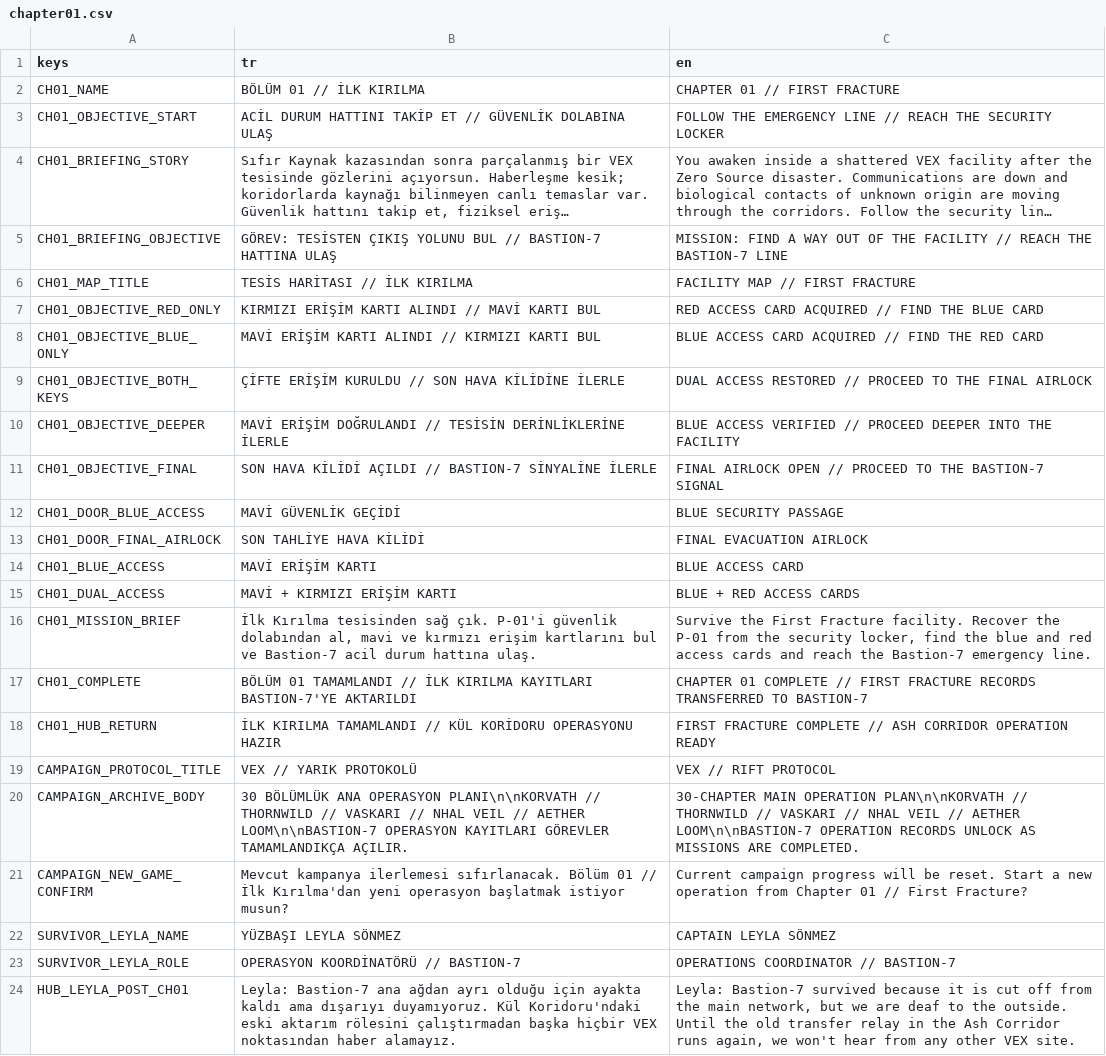
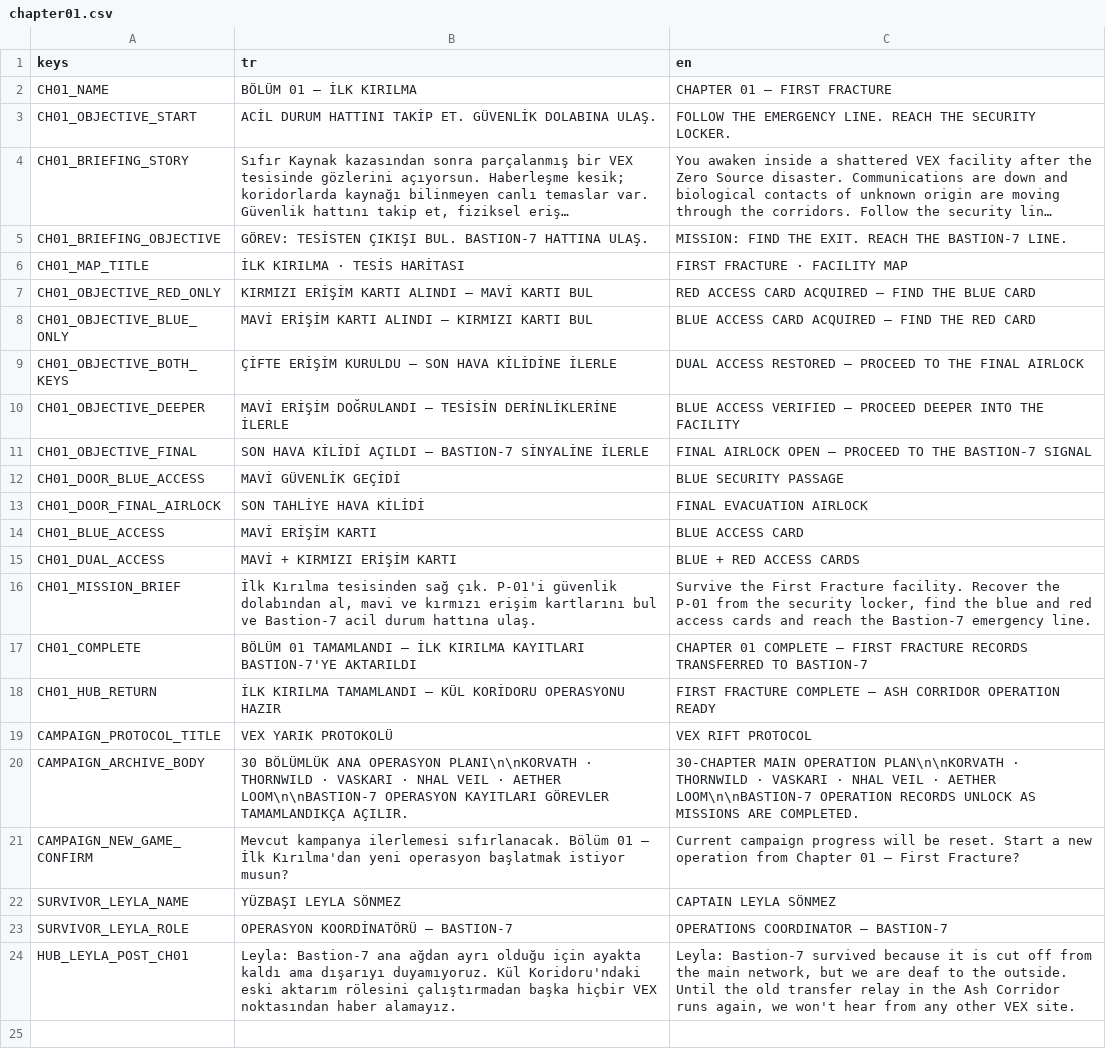
Before and after one commit to SerkanAydin06/VEX, a CSV file: translations/chapter01.csv, drawn as a sheet; long unchanged cells end in …; the diff names each change by its address in the sheet, - before the commit and + after, or states it on an @@ line.

Commit message:
design(copy): give campaign chapter text clear hierarchy and clean objectives

```diff
--- a/translations/chapter01.csv
+++ b/translations/chapter01.csv
-B2 (tr): BÖLÜM 01 // İLK KIRILMA
+B2 (tr): BÖLÜM 01 — İLK KIRILMA
-C2 (en): CHAPTER 01 // FIRST FRACTURE
+C2 (en): CHAPTER 01 — FIRST FRACTURE
-B3 (tr): …HATTINI TAKİP ET // GÜVENLİK DOLABINA ULAŞ
+B3 (tr): …HATTINI TAKİP ET. GÜVENLİK DOLABINA ULAŞ.
-C3 (en): …THE EMERGENCY LINE // REACH THE SECURITY LOCKER
+C3 (en): …THE EMERGENCY LINE. REACH THE SECURITY LOCKER.
-B5 (tr): GÖREV: TESİSTEN ÇIKIŞ YOLUNU BUL // BASTION-7 HATTINA ULAŞ
+B5 (tr): GÖREV: TESİSTEN ÇIKIŞI BUL. BASTION-7 HATTINA ULAŞ.
-C5 (en): MISSION: FIND A WAY OUT OF THE FACILITY // REACH THE BASTION-7 LINE
+C5 (en): MISSION: FIND THE EXIT. REACH THE BASTION-7 LINE.
-B6 (tr): TESİS HARİTASI // İLK KIRILMA
+B6 (tr): İLK KIRILMA · TESİS HARİTASI
-C6 (en): FACILITY MAP // FIRST FRACTURE
+C6 (en): FIRST FRACTURE · FACILITY MAP
-B7 (tr): KIRMIZI ERİŞİM KARTI ALINDI // MAVİ KARTI BUL
+B7 (tr): KIRMIZI ERİŞİM KARTI ALINDI — MAVİ KARTI BUL
-C7 (en): …CARD ACQUIRED // FIND THE…
+C7 (en): …CARD ACQUIRED — FIND THE…
-B8 (tr): MAVİ ERİŞİM KARTI ALINDI // KIRMIZI KARTI BUL
+B8 (tr): MAVİ ERİŞİM KARTI ALINDI — KIRMIZI KARTI BUL
-C8 (en): …CARD ACQUIRED // FIND THE…
+C8 (en): …CARD ACQUIRED — FIND THE…
-B9 (tr): …ERİŞİM KURULDU // SON HAVA…
+B9 (tr): …ERİŞİM KURULDU — SON HAVA…
-C9 (en): …ACCESS RESTORED // PROCEED TO…
+C9 (en): …ACCESS RESTORED — PROCEED TO…
-B10 (tr): …ERİŞİM DOĞRULANDI // TESİSİN DERİNLİKLERİNE…
+B10 (tr): …ERİŞİM DOĞRULANDI — TESİSİN DERİNLİKLERİNE…
-C10 (en): …ACCESS VERIFIED // PROCEED DEEPER…
+C10 (en): …ACCESS VERIFIED — PROCEED DEEPER…
-B11 (tr): …KİLİDİ AÇILDI // BASTION-7 SİNYALİNE…
+B11 (tr): …KİLİDİ AÇILDI — BASTION-7 SİNYALİNE…
-C11 (en): …AIRLOCK OPEN // PROCEED TO…
+C11 (en): …AIRLOCK OPEN — PROCEED TO…
-B17 (tr): …01 TAMAMLANDI // İLK KIRILMA…
+B17 (tr): …01 TAMAMLANDI — İLK KIRILMA…
-C17 (en): …01 COMPLETE // FIRST FRACTURE…
+C17 (en): …01 COMPLETE — FIRST FRACTURE…
-B18 (tr): …KIRILMA TAMAMLANDI // KÜL KORİDORU…
+B18 (tr): …KIRILMA TAMAMLANDI — KÜL KORİDORU…
-C18 (en): …FRACTURE COMPLETE // ASH CORRIDOR…
+C18 (en): …FRACTURE COMPLETE — ASH CORRIDOR…
-B19 (tr): VEX // YARIK PROTOKOLÜ
+B19 (tr): VEX YARIK PROTOKOLÜ
-C19 (en): VEX // RIFT PROTOCOL
+C19 (en): VEX RIFT PROTOCOL
-B20 (tr): …OPERASYON PLANI\n\nKORVATH // THORNWILD // VASKARI // NHAL VEIL // AETHER LOOM\n\nBASTION-7…
+B20 (tr): …OPERASYON PLANI\n\nKORVATH · THORNWILD · VASKARI · NHAL VEIL · AETHER LOOM\n\nBASTION-7…
-C20 (en): …OPERATION PLAN\n\nKORVATH // THORNWILD // VASKARI // NHAL VEIL // AETHER LOOM\n\nBASTION-7…
+C20 (en): …OPERATION PLAN\n\nKORVATH · THORNWILD · VASKARI · NHAL VEIL · AETHER LOOM\n\nBASTION-7…
-B21 (tr): …Bölüm 01 // İlk Kırılma'dan…
+B21 (tr): …Bölüm 01 — İlk Kırılma'dan…
-C21 (en): …Chapter 01 // First Fracture?
+C21 (en): …Chapter 01 — First Fracture?
-B23 (tr): OPERASYON KOORDİNATÖRÜ // BASTION-7
+B23 (tr): OPERASYON KOORDİNATÖRÜ — BASTION-7
-C23 (en): OPERATIONS COORDINATOR // BASTION-7
+C23 (en): OPERATIONS COORDINATOR — BASTION-7
```
